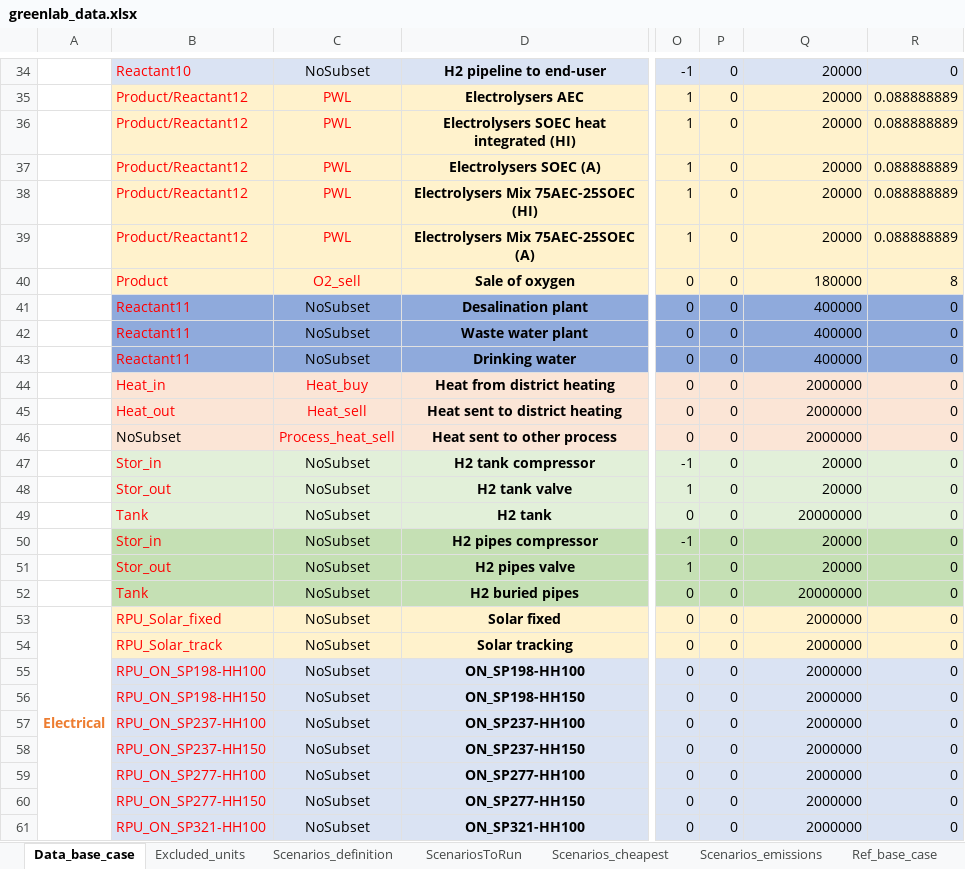
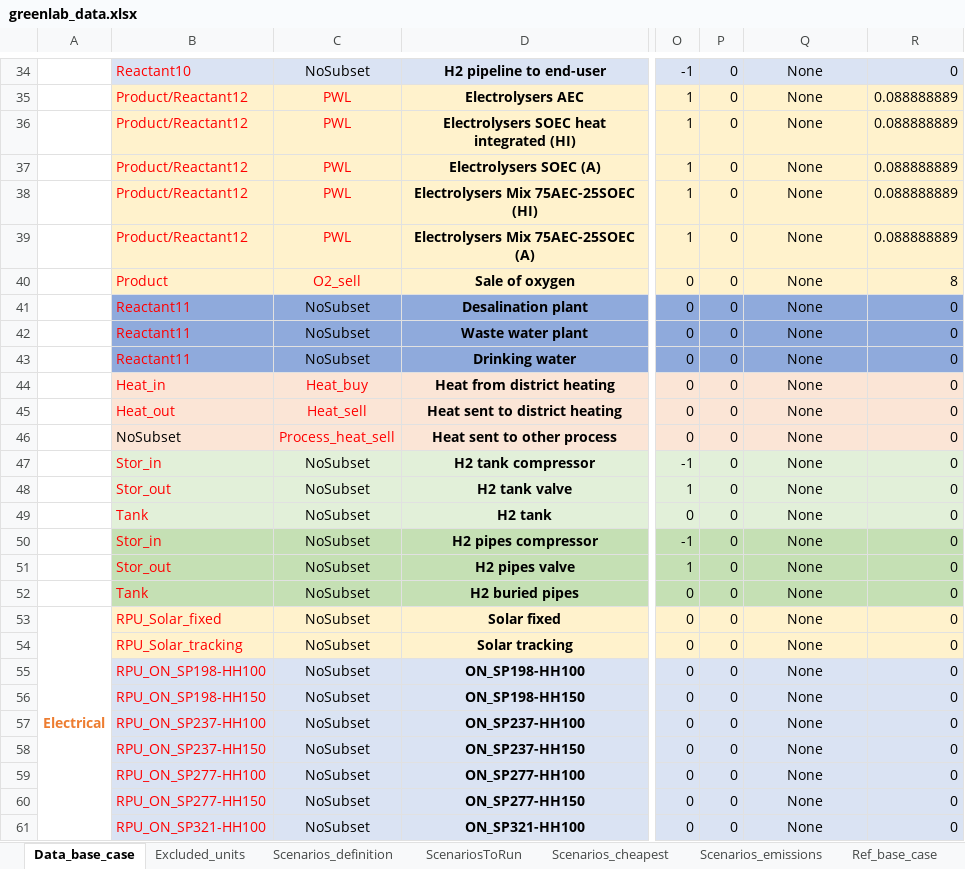
Before and after one commit to njbca/OptiPlant, an Excel workbook: data/Greenlab/model_inputs/greenlab_data.xlsx, sheet Data_base_case, drawn as a sheet; only a part is shown, gaps mark what is left out; values as stored, in another font and other column widths than the file's, no borders; the diff covers the shown part only; the diff names each change by its address in the sheet, - before the commit and + after, or states it on an @@ line.

```diff
--- a/data/Greenlab/model_inputs/greenlab_data.xlsx (sheet Data_base_case)
+++ b/data/Greenlab/model_inputs/greenlab_data.xlsx (sheet Data_base_case)
-Q34:Q61 alignment: right
+Q34:Q61 alignment: center
-Q34:Q39: 20000
+Q34:Q39: None
-Q40: 180000
+Q40: None
-Q41:Q43: 400000
+Q41:Q43: None
-Q44:Q46: 2000000
+Q44:Q46: None
-Q47:Q48: 20000
+Q47:Q48: None
-Q49: 20000000
+Q49: None
-Q50:Q51: 20000
+Q50:Q51: None
-Q52: 20000000
+Q52: None
-Q53:Q61: 2000000
+Q53:Q61: None
-B54: RPU_Solar_track
+B54: RPU_Solar_tracking
```
Also changed, not shown: 49 edited cells and cell formats elsewhere in this sheet, data/Ammonia_paper/model_inputs/Data_ammonia_paper.xlsx, data/Bakkafuel/model_inputs/Data_bakkafuel.xlsx, 18 other files.
